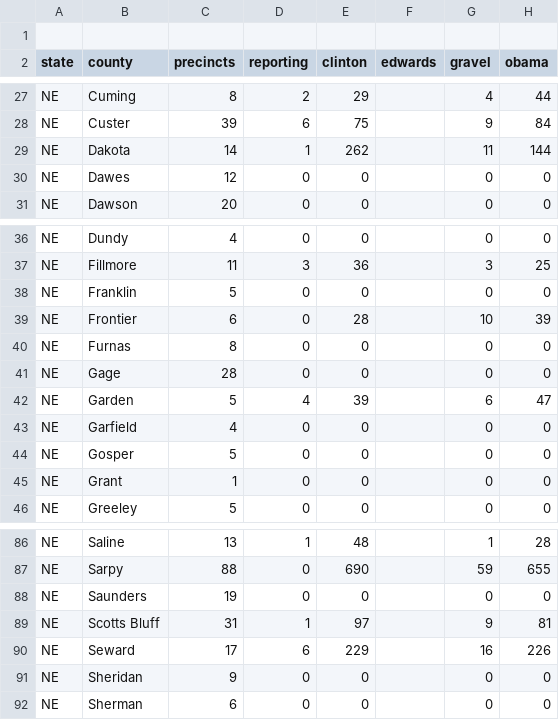
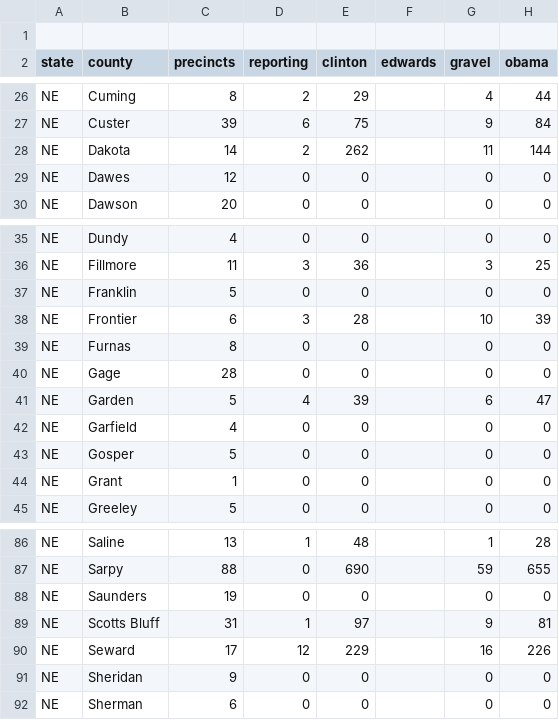
Before and after one commit to geary/primary-maps-2008-data, a CSV file: votes/0513.csv, drawn as a sheet; only a part is shown, gaps mark what is left out; addresses are those after the commit; the diff covers the shown part only; the diff names each change by its address in the sheet, - before the commit and + after, or states it on an @@ line.

```diff
--- a/votes/0513.csv
+++ b/votes/0513.csv
-D28 (reporting): 1
+D28 (reporting): 2
-D38 (reporting): 0
+D38 (reporting): 3
-D90 (reporting): 6
+D90 (reporting): 12
```
Also changed, not shown: 2 added rows, 2 removed rows and 24 edited cells elsewhere in this file, 6 other files.
